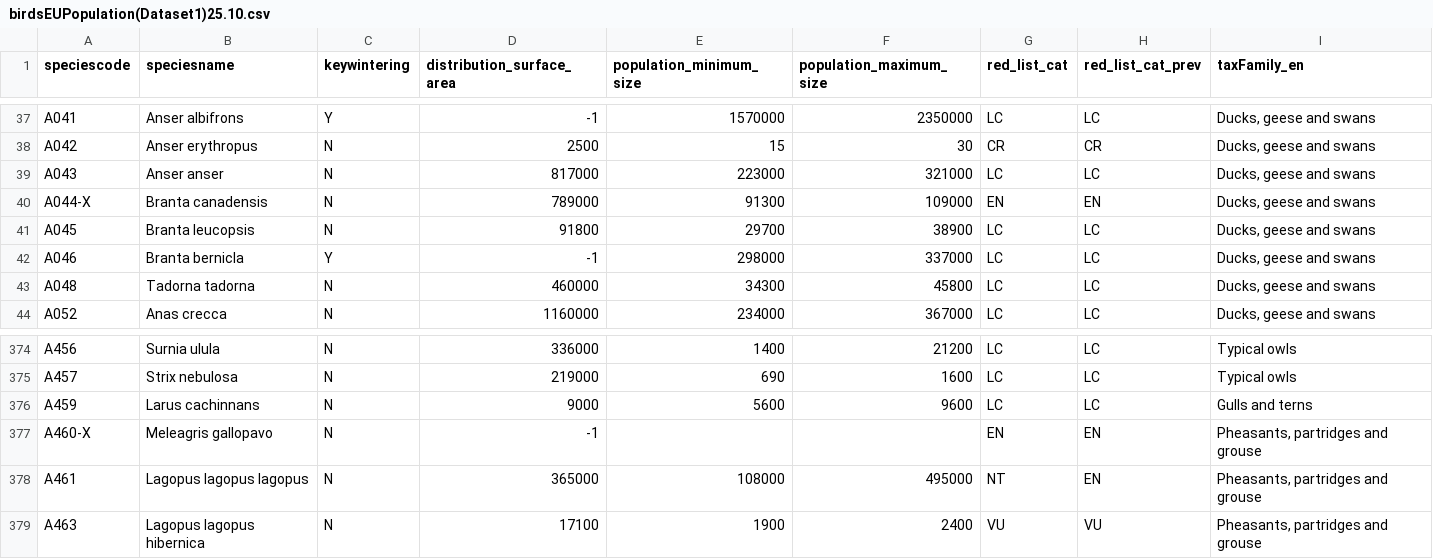
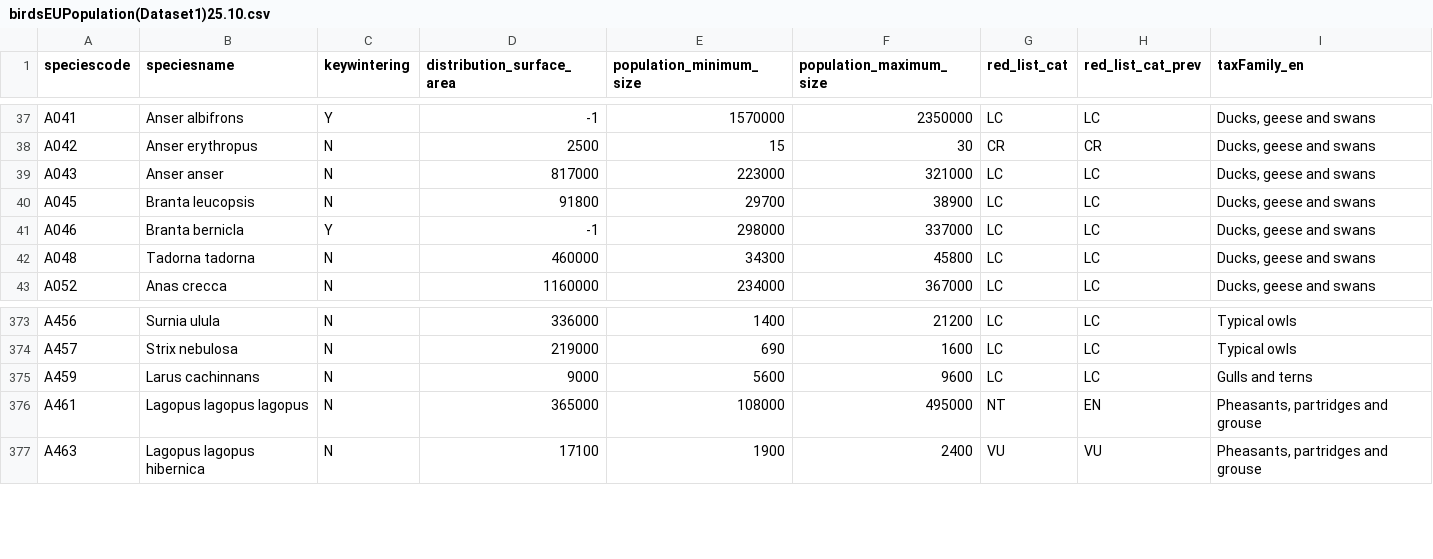
Before and after one commit to nico-koltermann/threatened-european-birds, a CSV file: data/birdsEUPopulation(Dataset1)25.10.csv, drawn as a sheet; only a part is shown, gaps mark what is left out.

```diff
--- a/data/birdsEUPopulation(Dataset1)25.10.csv
+++ b/data/birdsEUPopulation(Dataset1)25.10.csv
@@ -39,3 +39,2 @@ A042;Anser erythropus;N;2500;15;30;CR;CR;Ducks, geese and swans
 A043;Anser anser;N;817000;223000;321000;LC;LC;Ducks, geese and swans
-A044-X;Branta canadensis;N;789000;91300;109000;EN;EN;Ducks, geese and swans
 A045;Branta leucopsis;N;91800;29700;38900;LC;LC;Ducks, geese and swans
@@ -376,3 +375,2 @@ A457;Strix nebulosa;N;219000;690;1600;LC;LC;Typical owls
 A459;Larus cachinnans;N;9000;5600;9600;LC;LC;Gulls and terns
-A460-X;Meleagris gallopavo;N;-1;;;EN;EN;Pheasants, partridges and grouse
 A461;Lagopus lagopus lagopus;N;365000;108000;495000;NT;EN;Pheasants, partridges and grouse
```
Also changed, not shown: 7 other files.
